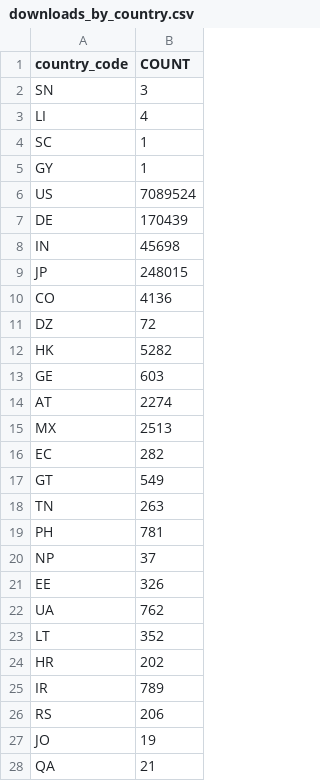
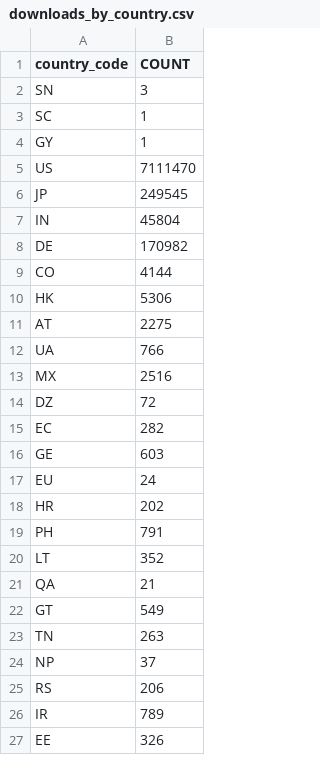
Before and after one commit to DimedS/kedro-pycafe-data, a CSV file: data/02_intermediate/downloads_by_country.csv, drawn as a sheet; only a part is shown; the diff covers the shown part only.

```diff
--- a/data/02_intermediate/downloads_by_country.csv
+++ b/data/02_intermediate/downloads_by_country.csv
@@ -2,27 +2,26 @@ country_code,COUNT
 SN,3
-LI,4
 SC,1
 GY,1
-US,7089524
-DE,170439
-IN,45698
-JP,248015
-CO,4136
+US,7111470
+JP,249545
+IN,45804
+DE,170982
+CO,4144
+HK,5306
+AT,2275
+UA,766
+MX,2516
 DZ,72
-HK,5282
+EC,282
 GE,603
-AT,2274
-MX,2513
-EC,282
+EU,24
+HR,202
+PH,791
+LT,352
+QA,21
 GT,549
 TN,263
-PH,781
 NP,37
+RS,206
+IR,789
 EE,326
-UA,762
-LT,352
-HR,202
-IR,789
-RS,206
-JO,19
-QA,21
```
Also changed, not shown: 20 added rows, 20 removed rows, 45 moved rows and 12 edited cells elsewhere in this file, data/02_intermediate/kedro_commands_mau.csv, data/02_intermediate/kedro_plugins_mau.csv, 3 other files.
